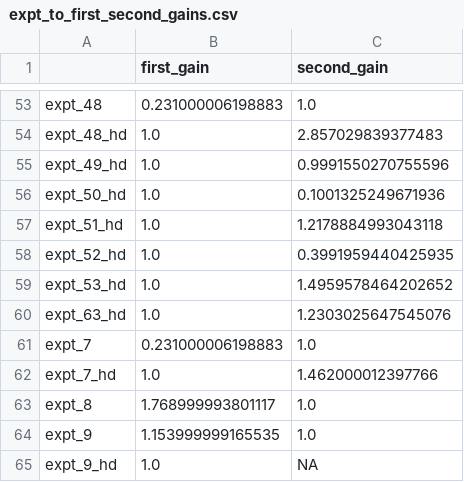
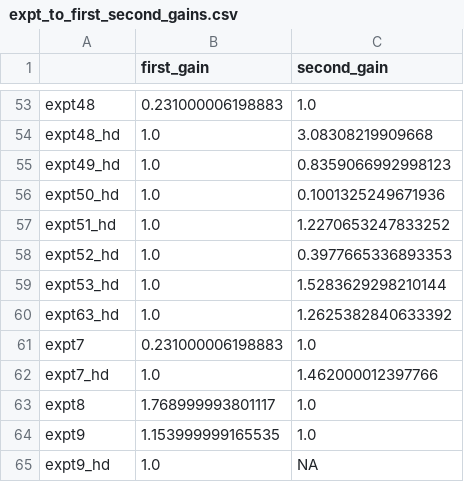
Before and after one commit to geometric-intelligence/neurometry, a CSV file: neuralgeom/data/expt_to_first_second_gains.csv, drawn as a sheet; only a part is shown, gaps mark what is left out; the diff covers the shown part only; the diff names each change by its address in the sheet, - before the commit and + after, or states it on an @@ line.

```diff
--- a/neuralgeom/data/expt_to_first_second_gains.csv
+++ b/neuralgeom/data/expt_to_first_second_gains.csv
-A53: expt_48
+A53: expt48
-A54: expt_48_hd
+A54: expt48_hd
-C54 (second_gain): 2.857029839377483
+C54 (second_gain): 3.08308219909668
-A55: expt_49_hd
+A55: expt49_hd
-C55 (second_gain): 0.9991550270755596
+C55 (second_gain): 0.8359066992998123
-A56: expt_50_hd
+A56: expt50_hd
-A57: expt_51_hd
+A57: expt51_hd
-C57 (second_gain): 1.2178884993043118
+C57 (second_gain): 1.2270653247833252
-A58: expt_52_hd
+A58: expt52_hd
-C58 (second_gain): 0.3991959440425935
+C58 (second_gain): 0.3977665336893353
-A59: expt_53_hd
+A59: expt53_hd
-C59 (second_gain): 1.4959578464202652
+C59 (second_gain): 1.5283629298210144
-A60: expt_63_hd
+A60: expt63_hd
-C60 (second_gain): 1.2303025647545076
+C60 (second_gain): 1.2625382840633392
-A61: expt_7
+A61: expt7
-A62: expt_7_hd
+A62: expt7_hd
-A63: expt_8
+A63: expt8
-A64: expt_9
+A64: expt9
-A65: expt_9_hd
+A65: expt9_hd
```
Also changed, not shown: 61 edited cells elsewhere in this file, neuralgeom/data/expt_to_ntimes_timestep100000.csv, neuralgeom/data/expt_to_ntimes_timestep1000000.csv, 8 other files.
